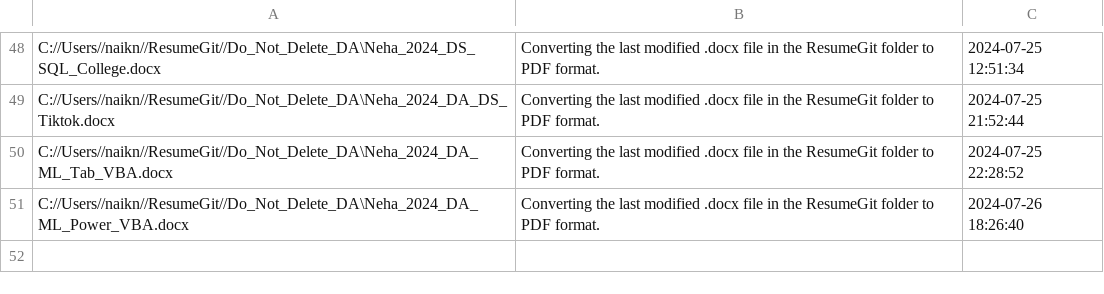
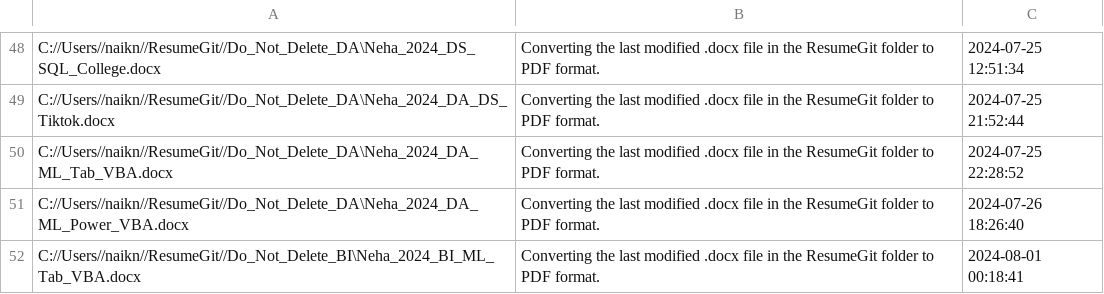
Before and after one commit to nehadataninja/analytics, a CSV file: file_conversion_log.csv, drawn as a sheet; only a part is shown, gaps mark what is left out.

```diff
--- a/file_conversion_log.csv
+++ b/file_conversion_log.csv
@@ -51 +51,2 @@ C://Users//naikn//ResumeGit//Do_Not_Delete_DA\Neha_2024_DA_ML_Tab_VBA.docx,Conve
 C://Users//naikn//ResumeGit//Do_Not_Delete_DA\Neha_2024_DA_ML_Power_VBA.docx,Converting the last modified .docx file in the ResumeGit folder to PDF format.,2024-07-26 18:26:40
+C://Users//naikn//ResumeGit//Do_Not_Delete_BI\Neha_2024_BI_ML_Tab_VBA.docx,Converting the last modified .docx file in the ResumeGit folder to PDF format.,2024-08-01 00:18:41
```
Also changed, not shown: 1 other file.
